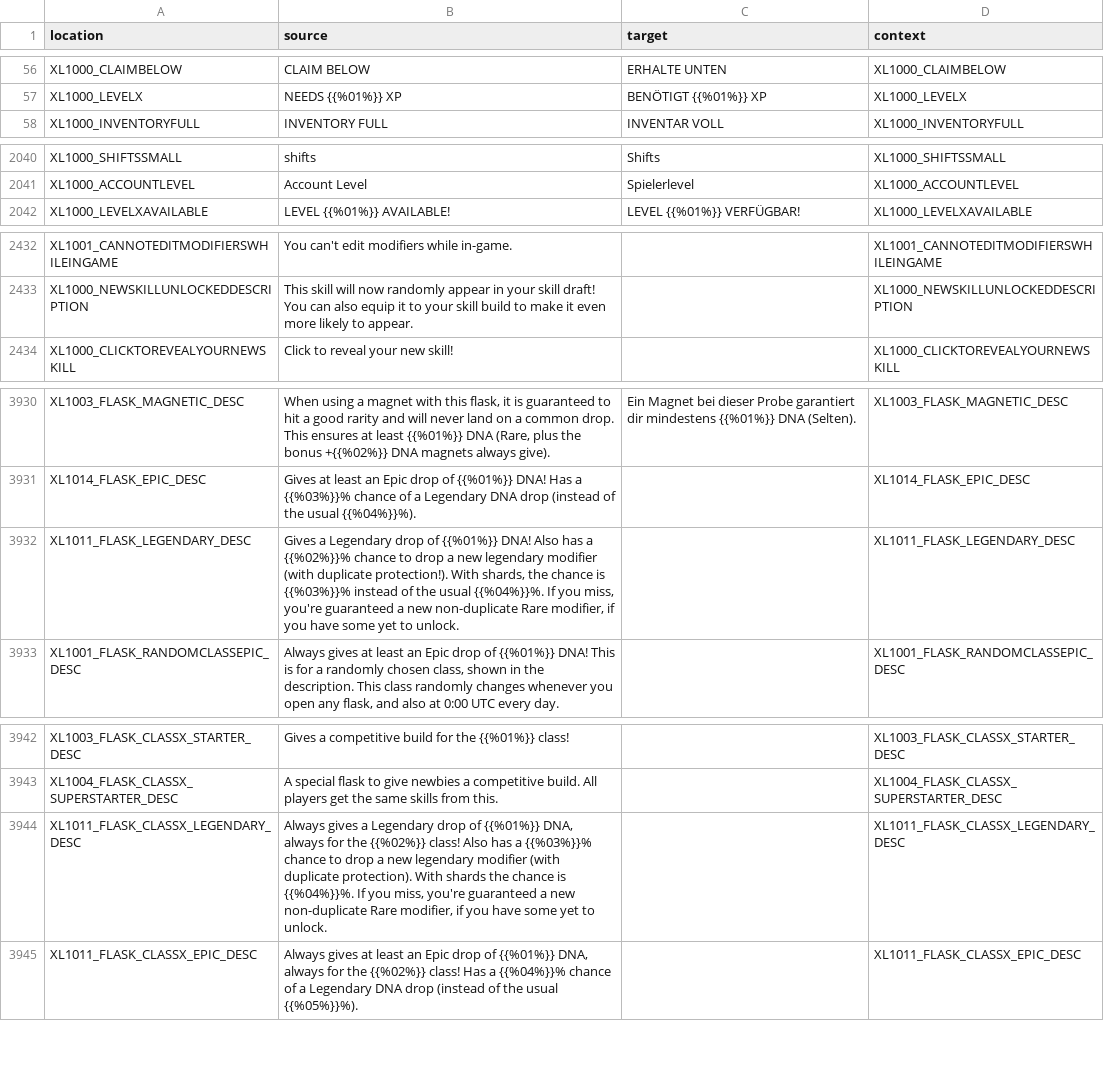
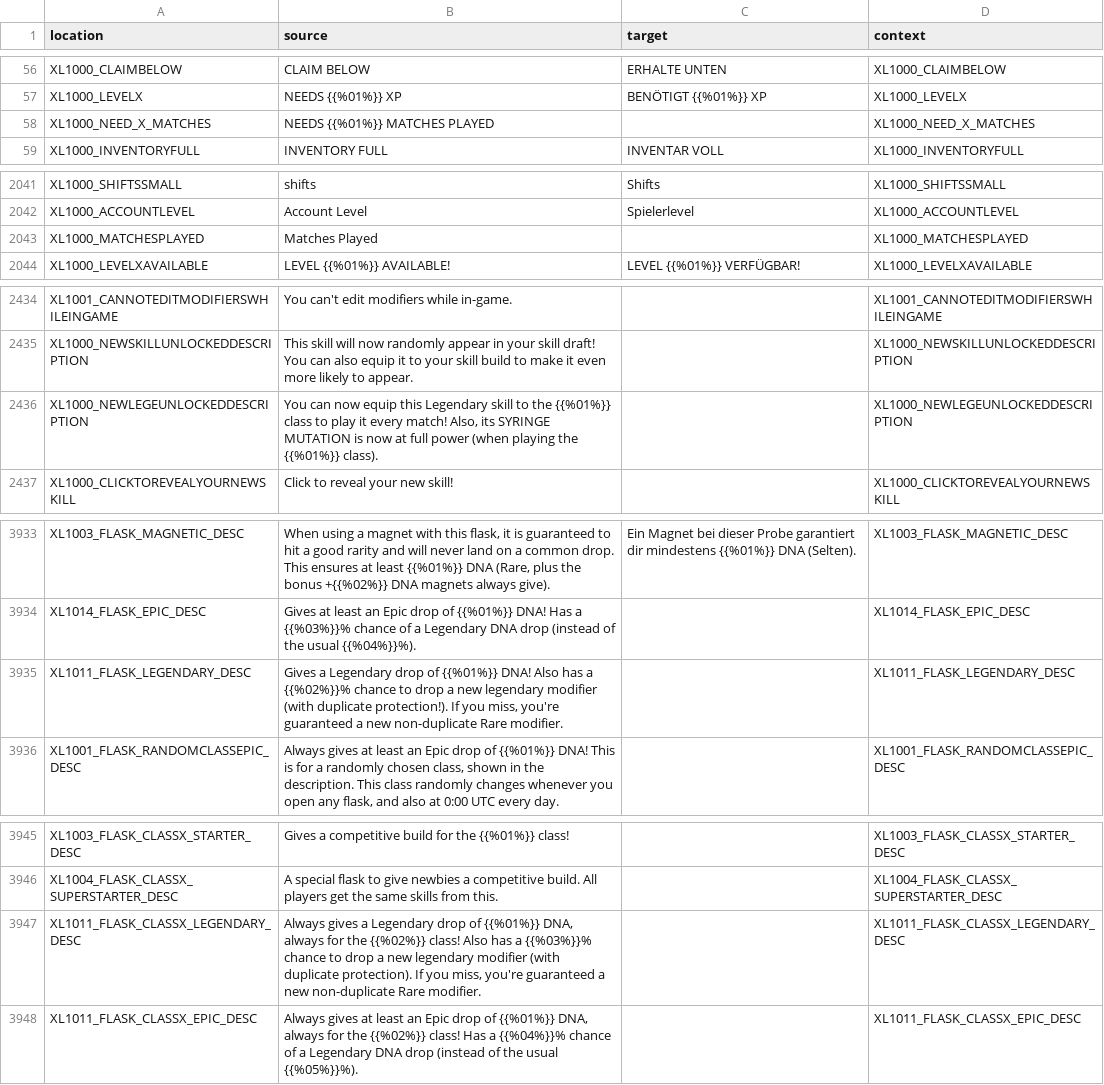
Before and after one commit to bencelot/GeneshiftTranslations, a CSV file: de.csv, drawn as a sheet; only a part is shown, gaps mark what is left out; the diff covers the shown part only.

```diff
--- a/de.csv
+++ b/de.csv
@@ -57,2 +57,3 @@
 "XL1000_LEVELX","NEEDS {{%01%}} XP","BENÖTIGT {{%01%}} XP","XL1000_LEVELX"
+"XL1000_NEED_X_MATCHES","NEEDS {{%01%}} MATCHES PLAYED","","XL1000_NEED_X_MATCHES"
 "XL1000_INVENTORYFULL","INVENTORY FULL","INVENTAR VOLL","XL1000_INVENTORYFULL"
@@ -2041,2 +2042,3 @@
 "XL1000_ACCOUNTLEVEL","Account Level","Spielerlevel","XL1000_ACCOUNTLEVEL"
+"XL1000_MATCHESPLAYED","Matches Played","","XL1000_MATCHESPLAYED"
 "XL1000_LEVELXAVAILABLE","LEVEL {{%01%}} AVAILABLE!","LEVEL {{%01%}} VERFÜGBAR!","XL1000_LEVELXAVAILABLE"
@@ -2433,2 +2435,3 @@
 "XL1000_NEWSKILLUNLOCKEDDESCRIPTION","This skill will now randomly appear in your skill draft! You can also equip it to your skill build to make it even more likely to appear.","","XL1000_NEWSKILLUNLOCKEDDESCRIPTION"
+"XL1000_NEWLEGEUNLOCKEDDESCRIPTION","You can now equip this Legendary skill to the {{%01%}} class to play it every match! Also, its SYRINGE MUTATION is now at full power (when playing the {{%01%}} class).","","XL1000_NEWLEGEUNLOCKEDDESCRIPTION"
 "XL1000_CLICKTOREVEALYOURNEWSKILL","Click to reveal your new skill!","","XL1000_CLICKTOREVEALYOURNEWSKILL"
@@ -3931,3 +3934,3 @@
 "XL1014_FLASK_EPIC_DESC","Gives at least an Epic drop of {{%01%}} DNA! Has a {{%03%}}% chance of a Legendary DNA drop (instead of the usual {{%04%}}%).","","XL1014_FLASK_EPIC_DESC"
-"XL1011_FLASK_LEGENDARY_DESC","Gives a Legendary drop of {{%01%}} DNA! Also has a {{%02%}}% chance to drop a new legendary modifier (with duplicate protection!). With shards, the chance is {{%03%}}% instead of the usual {{%04%}}%. If you miss, you're guaranteed a new non-duplicate Rare modifier, if you have some yet to unlock.","","XL1011_FLASK_LEGENDARY_DESC"
+"XL1011_FLASK_LEGENDARY_DESC","Gives a Legendary drop of {{%01%}} DNA! Also has a {{%02%}}% chance to drop a new legendary modifier (with duplicate protection!). If you miss, you're guaranteed a new non-duplicate Rare modifier.","","XL1011_FLASK_LEGENDARY_DESC"
 "XL1001_FLASK_RANDOMCLASSEPIC_DESC","Always gives at least an Epic drop of {{%01%}} DNA! This is for a randomly chosen class, shown in the description. This class randomly changes whenever you open any flask, and also at 0:00 UTC every day.","","XL1001_FLASK_RANDOMCLASSEPIC_DESC"
@@ -3943,3 +3946,3 @@
 "XL1004_FLASK_CLASSX_SUPERSTARTER_DESC","A special flask to give newbies a competitive build. All players get the same skills from this.","","XL1004_FLASK_CLASSX_SUPERSTARTER_DESC"
-"XL1011_FLASK_CLASSX_LEGENDARY_DESC","Always gives a Legendary drop of {{%01%}} DNA, always for the {{%02%}} class! Also has a {{%03%}}% chance to drop a new legendary modifier (with duplicate protection). With shards the chance is {{%04%}}%. If you miss, you're guaranteed a new non-duplicate Rare modifier, if you have some yet to unlock.","","XL1011_FLASK_CLASSX_LEGENDARY_DESC"
+"XL1011_FLASK_CLASSX_LEGENDARY_DESC","Always gives a Legendary drop of {{%01%}} DNA, always for the {{%02%}} class! Also has a {{%03%}}% chance to drop a new legendary modifier (with duplicate protection). If you miss, you're guaranteed a new non-duplicate Rare modifier.","","XL1011_FLASK_CLASSX_LEGENDARY_DESC"
 "XL1011_FLASK_CLASSX_EPIC_DESC","Always gives at least an Epic drop of {{%01%}} DNA, always for the {{%02%}} class! Has a {{%04%}}% chance of a Legendary DNA drop (instead of the usual {{%05%}}%).","","XL1011_FLASK_CLASSX_EPIC_DESC"
```
Also changed, not shown: 1 edited cell elsewhere in this file, en.csv, es_AR.csv, 4 other files.
